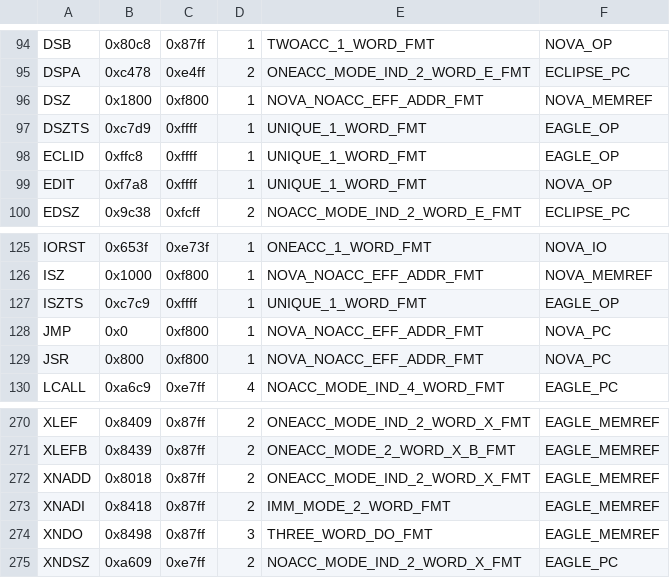
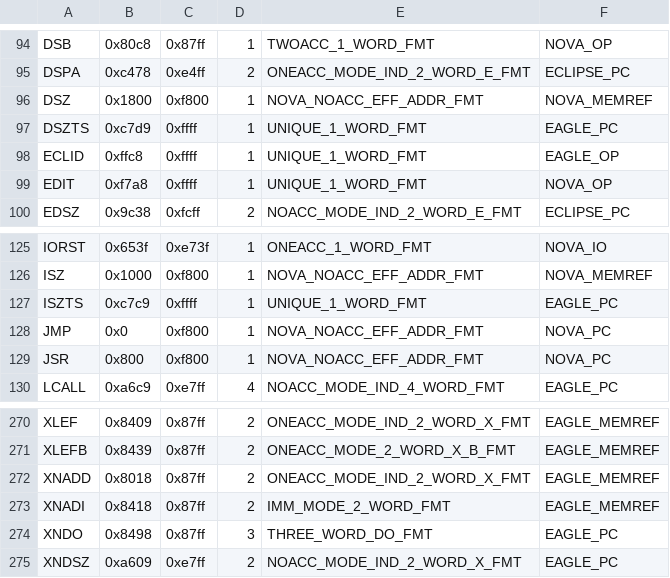
Before and after one commit to SMerrony/mvemg, a CSV file: mvInstrs.csv, drawn as a sheet; only a part is shown, gaps mark what is left out.

Commit message:
Implement DSZTS & ISZTS & XNDO in eaglePC.

```diff
--- a/mvInstrs.csv
+++ b/mvInstrs.csv
@@ -96,3 +96,3 @@ DSPA,0xc478,0xe4ff,2,ONEACC_MODE_IND_2_WORD_E_FMT,ECLIPSE_PC
 DSZ,0x1800,0xf800,1,NOVA_NOACC_EFF_ADDR_FMT,NOVA_MEMREF
-DSZTS,0xc7d9,0xffff,1,UNIQUE_1_WORD_FMT,EAGLE_OP
+DSZTS,0xc7d9,0xffff,1,UNIQUE_1_WORD_FMT,EAGLE_PC
 ECLID,0xffc8,0xffff,1,UNIQUE_1_WORD_FMT,EAGLE_OP
@@ -126,3 +126,3 @@ IORST,0x653f,0xe73f,1,ONEACC_1_WORD_FMT,NOVA_IO
 ISZ,0x1000,0xf800,1,NOVA_NOACC_EFF_ADDR_FMT,NOVA_MEMREF
-ISZTS,0xc7c9,0xffff,1,UNIQUE_1_WORD_FMT,EAGLE_OP
+ISZTS,0xc7c9,0xffff,1,UNIQUE_1_WORD_FMT,EAGLE_PC
 JMP,0x0,0xf800,1,NOVA_NOACC_EFF_ADDR_FMT,NOVA_PC
@@ -273,3 +273,3 @@ XNADD,0x8018,0x87ff,2,ONEACC_MODE_IND_2_WORD_X_FMT,EAGLE_MEMREF
 XNADI,0x8418,0x87ff,2,IMM_MODE_2_WORD_FMT,EAGLE_MEMREF
-XNDO,0x8498,0x87ff,3,THREE_WORD_DO_FMT,EAGLE_MEMREF
+XNDO,0x8498,0x87ff,3,THREE_WORD_DO_FMT,EAGLE_PC
 XNDSZ,0xa609,0xe7ff,2,NOACC_MODE_IND_2_WORD_X_FMT,EAGLE_PC
```
Also changed, not shown: 4 other files.
